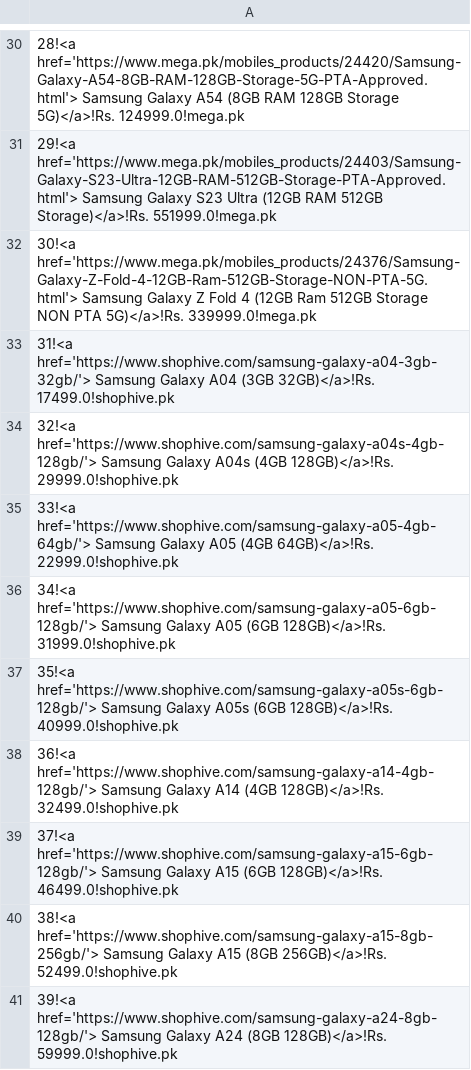
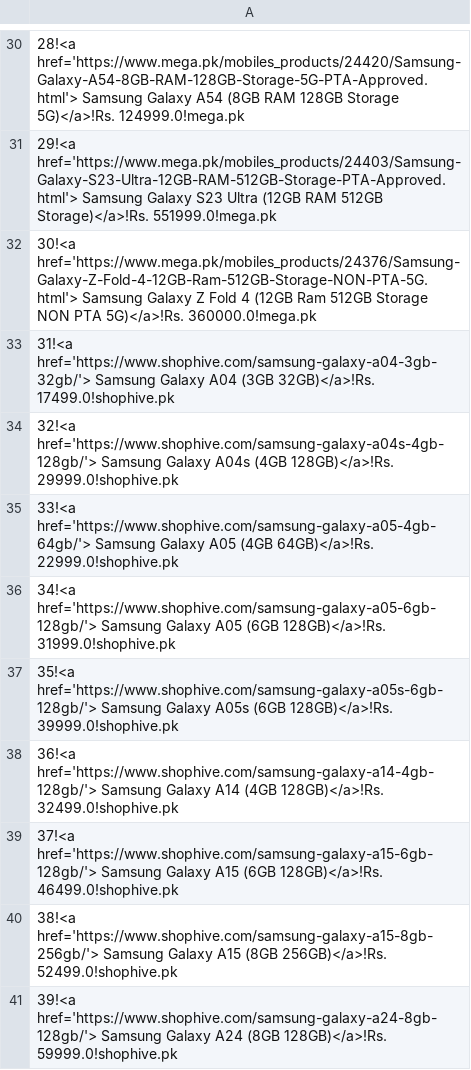
Before and after one commit to maliksuhail/mobileprices, a CSV file: assets/samsung/samsung.csv, drawn as a sheet; only a part is shown, gaps mark what is left out; the diff covers the shown part only.

```diff
--- a/assets/samsung/samsung.csv
+++ b/assets/samsung/samsung.csv
@@ -31,3 +31,3 @@
 29!<a href='https://www.mega.pk/mobiles_products/24403/Samsung-Galaxy-S23-Ultra-12GB-RAM-512GB-Storage-PTA-Approved.html'> Samsung Galaxy S23 Ultra  (12GB RAM 512GB Storage)</a>!Rs. 551999.0!mega.pk
-30!<a href='https://www.mega.pk/mobiles_products/24376/Samsung-Galaxy-Z-Fold-4-12GB-Ram-512GB-Storage-NON-PTA-5G.html'> Samsung Galaxy Z Fold 4  (12GB Ram 512GB Storage NON PTA 5G)</a>!Rs. 339999.0!mega.pk
+30!<a href='https://www.mega.pk/mobiles_products/24376/Samsung-Galaxy-Z-Fold-4-12GB-Ram-512GB-Storage-NON-PTA-5G.html'> Samsung Galaxy Z Fold 4  (12GB Ram 512GB Storage NON PTA 5G)</a>!Rs. 360000.0!mega.pk
 31!<a href='https://www.shophive.com/samsung-galaxy-a04-3gb-32gb/'> Samsung Galaxy A04  (3GB 32GB)</a>!Rs. 17499.0!shophive.pk
@@ -36,3 +36,3 @@
 34!<a href='https://www.shophive.com/samsung-galaxy-a05-6gb-128gb/'> Samsung Galaxy A05  (6GB 128GB)</a>!Rs. 31999.0!shophive.pk
-35!<a href='https://www.shophive.com/samsung-galaxy-a05s-6gb-128gb/'> Samsung Galaxy A05s  (6GB 128GB)</a>!Rs. 40999.0!shophive.pk
+35!<a href='https://www.shophive.com/samsung-galaxy-a05s-6gb-128gb/'> Samsung Galaxy A05s  (6GB 128GB)</a>!Rs. 39999.0!shophive.pk
 36!<a href='https://www.shophive.com/samsung-galaxy-a14-4gb-128gb/'> Samsung Galaxy A14  (4GB 128GB)</a>!Rs. 32499.0!shophive.pk
```
Also changed, not shown: 37 edited cells elsewhere in this file, assets/apple/apple.csv, assets/honor/honor.csv, 32 other files.
